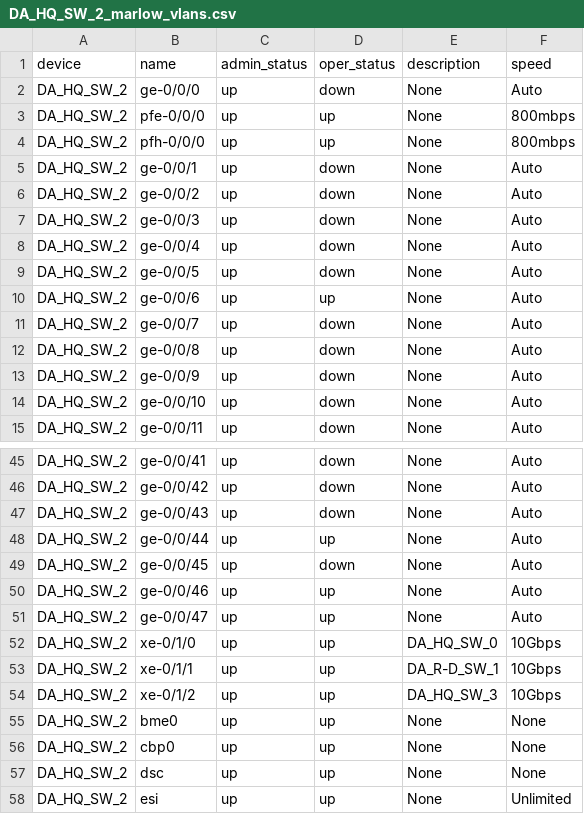
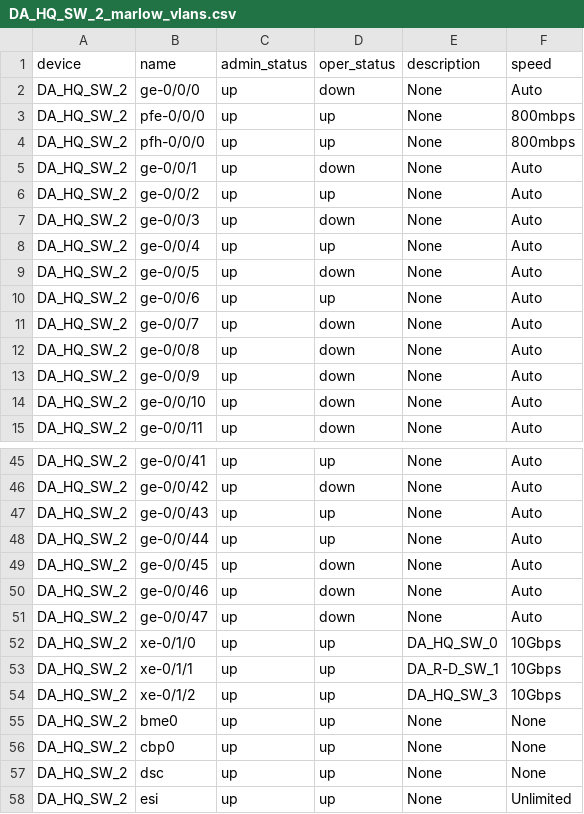
Before and after one commit to killeent1/Python, a CSV file: DA_HQ_SW_2_marlow_vlans.csv, drawn as a sheet; only a part is shown, gaps mark what is left out; the diff covers the shown part only; the diff names each change by its address in the sheet, - before the commit and + after, or states it on an @@ line.

```diff
--- a/DA_HQ_SW_2_marlow_vlans.csv
+++ b/DA_HQ_SW_2_marlow_vlans.csv
-D6 (oper_status): down
+D6 (oper_status): up
-D8 (oper_status): down
+D8 (oper_status): up
-D45 (oper_status): down
+D45 (oper_status): up
-D47 (oper_status): down
+D47 (oper_status): up
-D50:D51 (oper_status): up
+D50:D51 (oper_status): down
```
Also changed, not shown: 14 edited cells elsewhere in this file, DA_HQ_SW_0_marlow_vlans.csv, DA_HQ_SW_1_marlow_vlans.csv, 18 other files.
